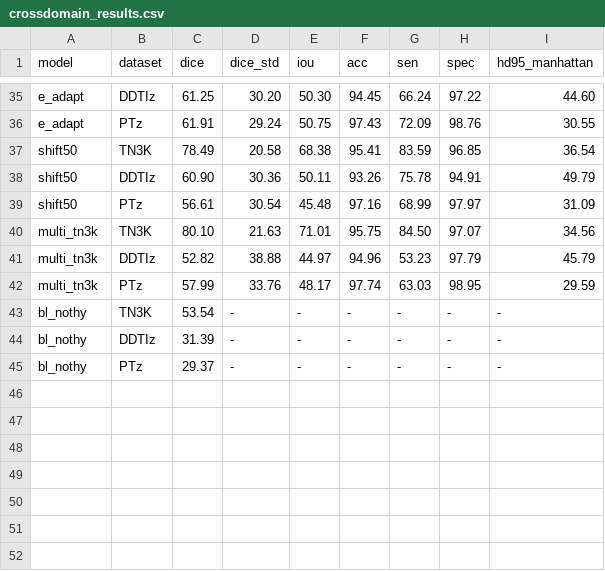
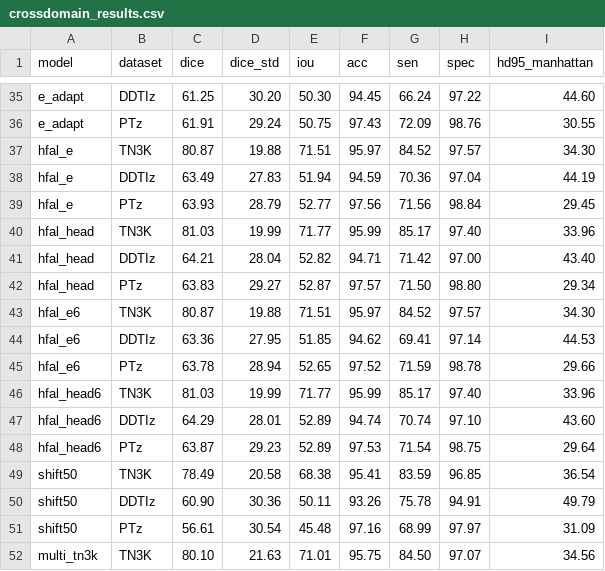
Before and after one commit to DaoCaoRenO/SAMUS_wsp, a CSV file: SAMUS-main/crossdomain_results.csv, drawn as a sheet; only a part is shown, gaps mark what is left out; the shorter side is filled out with more unchanged rows; the diff names each change by its address in the sheet, - before the commit and + after, or states it on an @@ line.

Commit message:
口径对齐: 磁盘 hf_boost 口径下复测 head×E → 64.0~64.1 > 63.6, 上轮「未过bar」系内存链低估E
- hf_boost.py: build()/--suffix 支持独立输出目录/split/class.json 键, 不再原地覆写历史 _hf
  (现存 _hf 里是扫描最后一次 gain=1.2 的残留, 直接复用会评错增强集)
- utils/config.py: _hf_variant_config() 按 {base}_hf{suffix} 动态派生 Config,
  get_config 加 "_hf" 分支 → 换 gain 不必再改 config
- rag_segment.py: 新增 --ds-key(把增强集记录归回基础 ds, 否则跨行配对 n=0) + ds_raw 字段;
  emit_table_row 为 hfal_e/hfal_e6/hfal_head/hfal_head6 路由 hf_disk_e/hf_disk_head_e
- run_hf_align.sh(统一 gain=0.60) + run_hf_align_fine.sh(每域实测最优 DDTI0.55/PT0.65):
  base/E-only/head×E 三路同链路 λ=0 同图 + freq_adapt_paired --pair 跨行 Wilcoxon
- make_crossdomain_table.py / make_bl_comparison.py: TAG 加 hfal_e/hfal_head/hfal_e6/hfal_head6

测量尺三校验: hfal_base DDTI 58.32 == test.py 基线; hfal_e6 DDTI 63.36 == hf_results gain=0.6
记录(逐位一致); per.names 47/47 同序 → 跨行按图配对成立
结果: E 磁盘口径 DDTI +5.04**(p=0.0085)/跨域+3.34; head 边际 统一口径 +0.51(DDTI +0.93 ns)、
精调口径 +0.31(DDTI +0.72 *(p=0.032), PT -0.10 ns); head×E 跨域 64.08/64.02 均 > 63.6
域内护栏: TN3K dice -0.12(可忽略)/SEN +1.50*** 为召回改善, 无塌陷

```diff
--- a/SAMUS-main/crossdomain_results.csv
+++ b/SAMUS-main/crossdomain_results.csv
+row 37: hfal_e | TN3K | 80.87 | 19.88 | 71.51 | 95.97 | 84.52 | 97.57 | 34.30
+row 38: hfal_e | DDTIz | 63.49 | 27.83 | 51.94 | 94.59 | 70.36 | 97.04 | 44.19
+row 39: hfal_e | PTz | 63.93 | 28.79 | 52.77 | 97.56 | 71.56 | 98.84 | 29.45
+row 40: hfal_head | TN3K | 81.03 | 19.99 | 71.77 | 95.99 | 85.17 | 97.40 | 33.96
+row 41: hfal_head | DDTIz | 64.21 | 28.04 | 52.82 | 94.71 | 71.42 | 97.00 | 43.40
+row 42: hfal_head | PTz | 63.83 | 29.27 | 52.87 | 97.57 | 71.50 | 98.80 | 29.34
+row 43: hfal_e6 | TN3K | 80.87 | 19.88 | 71.51 | 95.97 | 84.52 | 97.57 | 34.30
+row 44: hfal_e6 | DDTIz | 63.36 | 27.95 | 51.85 | 94.62 | 69.41 | 97.14 | 44.53
+row 45: hfal_e6 | PTz | 63.78 | 28.94 | 52.65 | 97.52 | 71.59 | 98.78 | 29.66
+row 46: hfal_head6 | TN3K | 81.03 | 19.99 | 71.77 | 95.99 | 85.17 | 97.40 | 33.96
+row 47: hfal_head6 | DDTIz | 64.29 | 28.01 | 52.89 | 94.74 | 70.74 | 97.10 | 43.60
+row 48: hfal_head6 | PTz | 63.87 | 29.23 | 52.89 | 97.53 | 71.54 | 98.75 | 29.64
```
Also changed, not shown: 18 other files.
